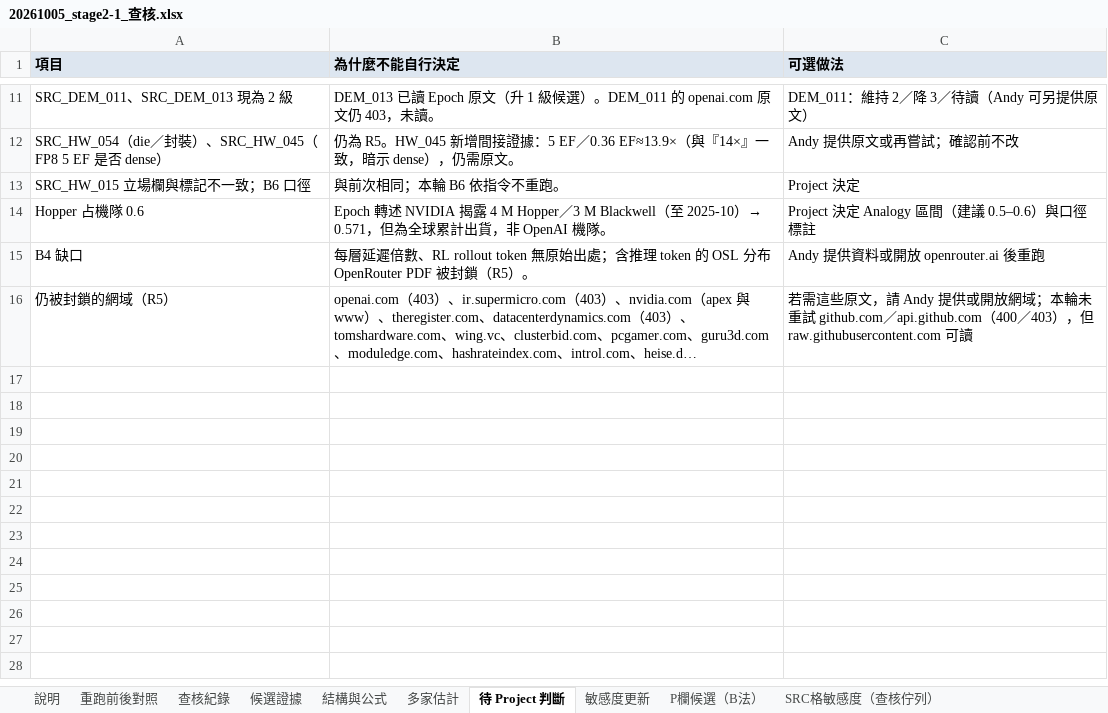
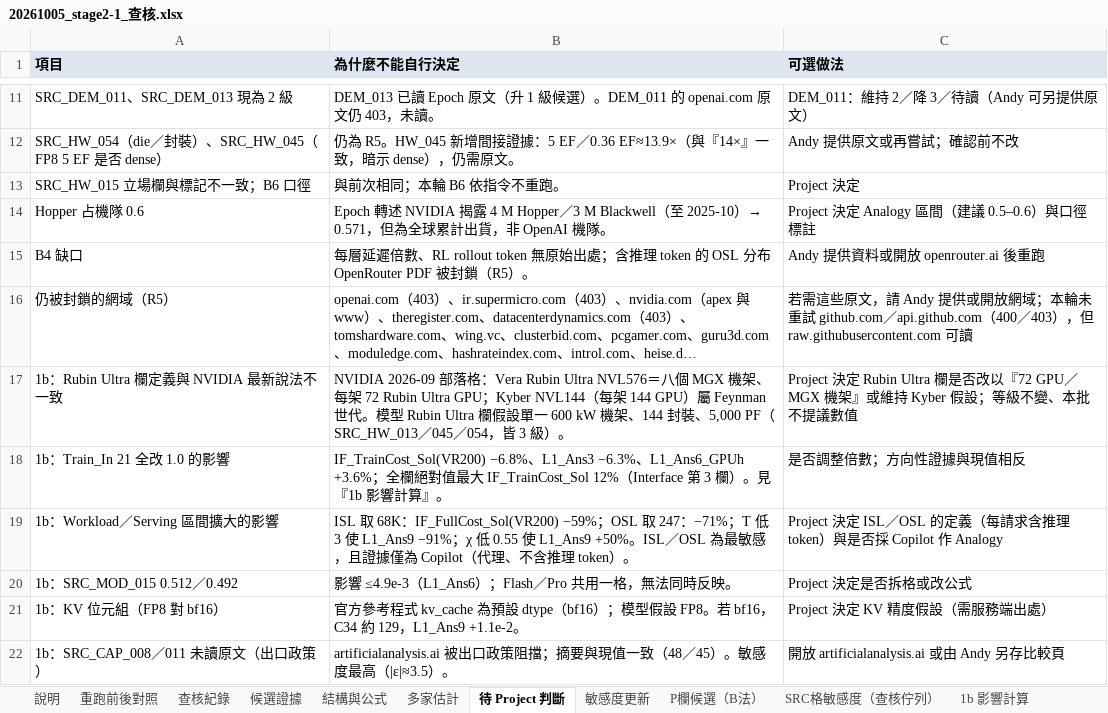
Before and after one commit to YinchenChang/Tokenomics, an Excel workbook: docs/reports/20261005_stage2-1_查核.xlsx, sheet 待 Project 判斷, drawn as a sheet; only a part is shown, gaps mark what is left out; long unchanged cells end in …; values as stored, in another font and other column widths than the file's, no borders; the diff names each change by its address in the sheet, - before the commit and + after, or states it on an @@ line.

```diff
--- a/docs/reports/20261005_stage2-1_查核.xlsx (sheet 待 Project 判斷)
+++ b/docs/reports/20261005_stage2-1_查核.xlsx (sheet 待 Project 判斷)
+sheet tab: 1b 影響計算
+row 17: 1b：Rubin Ultra 欄定義與 NVIDIA 最新說法不一致 | NVIDIA 2026-09 部落格：Vera Rubin Ultra NVL576＝八個 MGX 機架、每架 72 Rubin Ultra GPU；Kyber NVL144（每架 144 GPU）屬 Feynman 世代。模型 Rubin Ultra 欄假設單一 600 kW 機架、144 封裝、5,000 PF（SRC_HW_013／045／054，皆 3 級）。 | Project 決定 Rubin Ultra 欄是否改以『72 GPU／MGX 機架』或維持 Kyber 假設；等級不變、本批不提議數值
+row 18: 1b：Train_In 21 全改 1.0 的影響 | IF_TrainCost_Sol(VR200) −6.8%、L1_Ans3 −6.3%、L1_Ans6_GPUh +3.6%；全欄絕對值最大 IF_TrainCost_Sol 12%（Interface 第 3 欄）。見『1b 影響計算』。 | 是否調整倍數；方向性證據與現值相反
+row 19: 1b：Workload／Serving 區間擴大的影響 | ISL 取 68K：IF_FullCost_Sol(VR200) −59%；OSL 取 247：−71%；T 低 3 使 L1_Ans9 −91%；χ 低 0.55 使 L1_Ans9 +50%。ISL／OSL 為最敏感，且證據僅為 Copilot（代理、不含推理 token）。 | Project 決定 ISL／OSL 的定義（每請求含推理 token）與是否採 Copilot 作 Analogy
+row 20: 1b：SRC_MOD_015 0.512／0.492 | 影響 ≤4.9e-3（L1_Ans6）；Flash／Pro 共用一格，無法同時反映。 | Project 決定是否拆格或改公式
+row 21: 1b：KV 位元組（FP8 對 bf16） | 官方參考程式 kv_cache 為預設 dtype（bf16）；模型假設 FP8。若 bf16，C34 約 129，L1_Ans9 +1.1e-2。 | Project 決定 KV 精度假設（需服務端出處）
+row 22: 1b：SRC_CAP_008／011 未讀原文（出口政策） | artificialanalysis.ai 被出口政策阻擋；摘要與現值一致（48／45）。敏感度最高（|ε|≈3.5）。 | 開放 artificialanalysis.ai 或由 Andy 另存比較頁
```
Also changed, not shown: sheet 查核紀錄, sheet SRC格敏感度（查核佇列）, sheet 說明, other sheet tabs, 1 other file.
